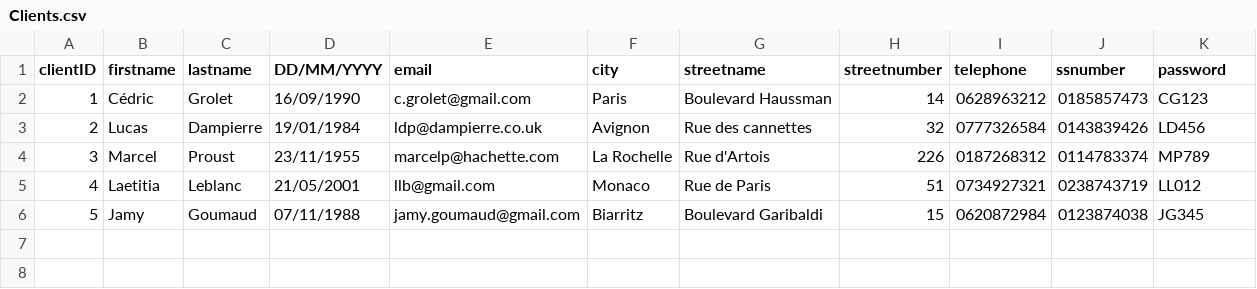
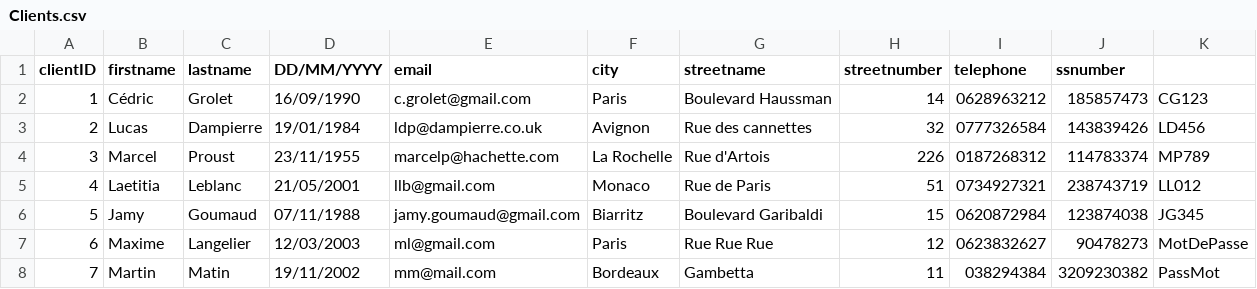
Before and after one commit to Guereak/Projet-camion, a CSV file: TransConnect_Console/TransConnect_Console/Ressources/Clients.csv, drawn as a sheet.

Commit message:
ModuleClient almost complete

```diff
--- a/TransConnect_Console/TransConnect_Console/Ressources/Clients.csv
+++ b/TransConnect_Console/TransConnect_Console/Ressources/Clients.csv
@@ -1,6 +1,8 @@
-clientID,firstname, lastname, DD/MM/YYYY, email, city, streetname, streetnumber, telephone, ssnumber, password
-1,Cédric,Grolet,16/09/1990,c.grolet@gmail.com,Paris,Boulevard Haussman,14,0628963212,0185857473,CG123
-2,Lucas,Dampierre,19/01/1984,ldp@dampierre.co.uk,Avignon,Rue des cannettes,32,0777326584,0143839426,LD456
-3,Marcel,Proust,23/11/1955,marcelp@hachette.com,La Rochelle,Rue d'Artois,226,0187268312,0114783374,MP789
-4,Laetitia,Leblanc,21/05/2001,llb@gmail.com,Monaco,Rue de Paris,51,0734927321,0238743719,LL012,
-5,Jamy,Goumaud,07/11/1988,jamy.goumaud@gmail.com,Biarritz,Boulevard Garibaldi,15,0620872984,0123874038,JG345
+clientID,firstname, lastname, DD/MM/YYYY, email, city, streetname, streetnumber, telephone, ssnumber
+1,Cédric,Grolet,16/09/1990,c.grolet@gmail.com,Paris,Boulevard Haussman,14,0628963212,185857473,CG123
+2,Lucas,Dampierre,19/01/1984,ldp@dampierre.co.uk,Avignon,Rue des cannettes,32,0777326584,143839426,LD456
+3,Marcel,Proust,23/11/1955,marcelp@hachette.com,La Rochelle,Rue d'Artois,226,0187268312,114783374,MP789
+4,Laetitia,Leblanc,21/05/2001,llb@gmail.com,Monaco,Rue de Paris,51,0734927321,238743719,LL012
+5,Jamy,Goumaud,07/11/1988,jamy.goumaud@gmail.com,Biarritz,Boulevard Garibaldi,15,0620872984,123874038,JG345
+6,Maxime,Langelier,12/03/2003,ml@gmail.com,Paris,Rue Rue Rue,12,0623832627,90478273,MotDePasse
+7,Martin,Matin,19/11/2002,mm@mail.com,Bordeaux,Gambetta,11,038294384,3209230382,PassMot
```
Also changed, not shown: TransConnect_Console/TransConnect_Console/Ressources/Commandes.csv, TransConnect_Console/TransConnect_Console/Ressources/Employes.csv, 14 other files.
